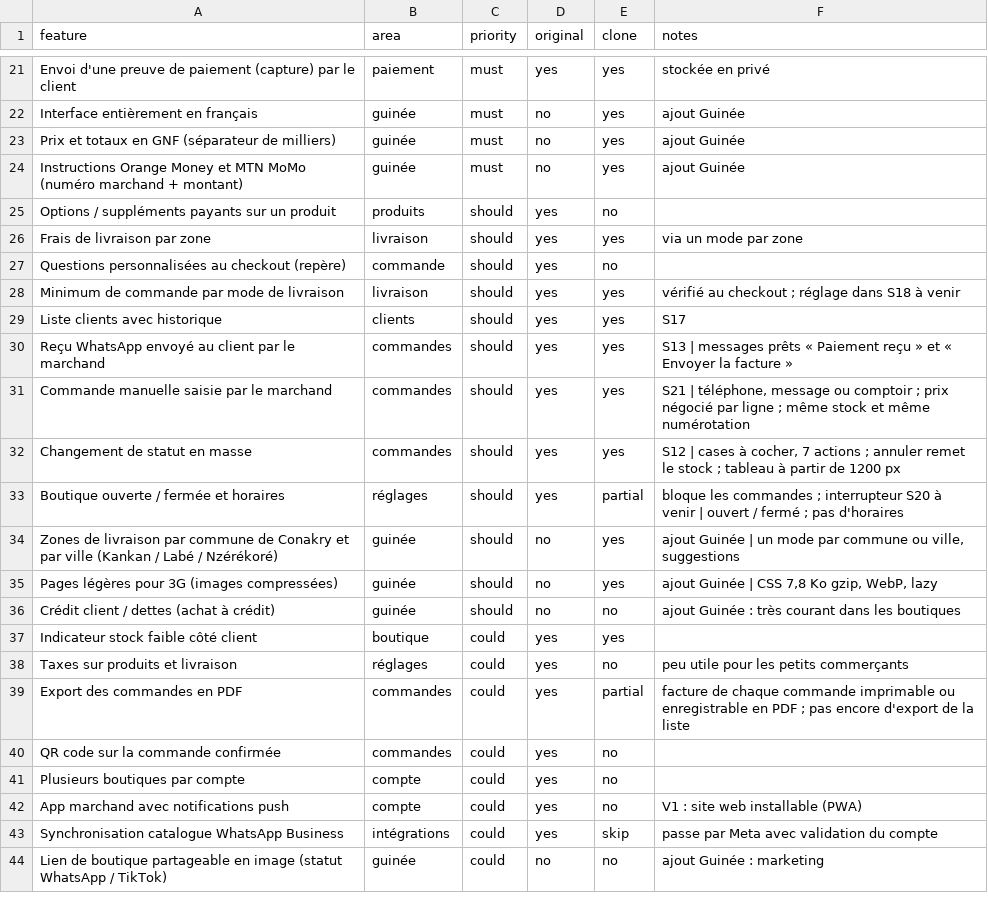
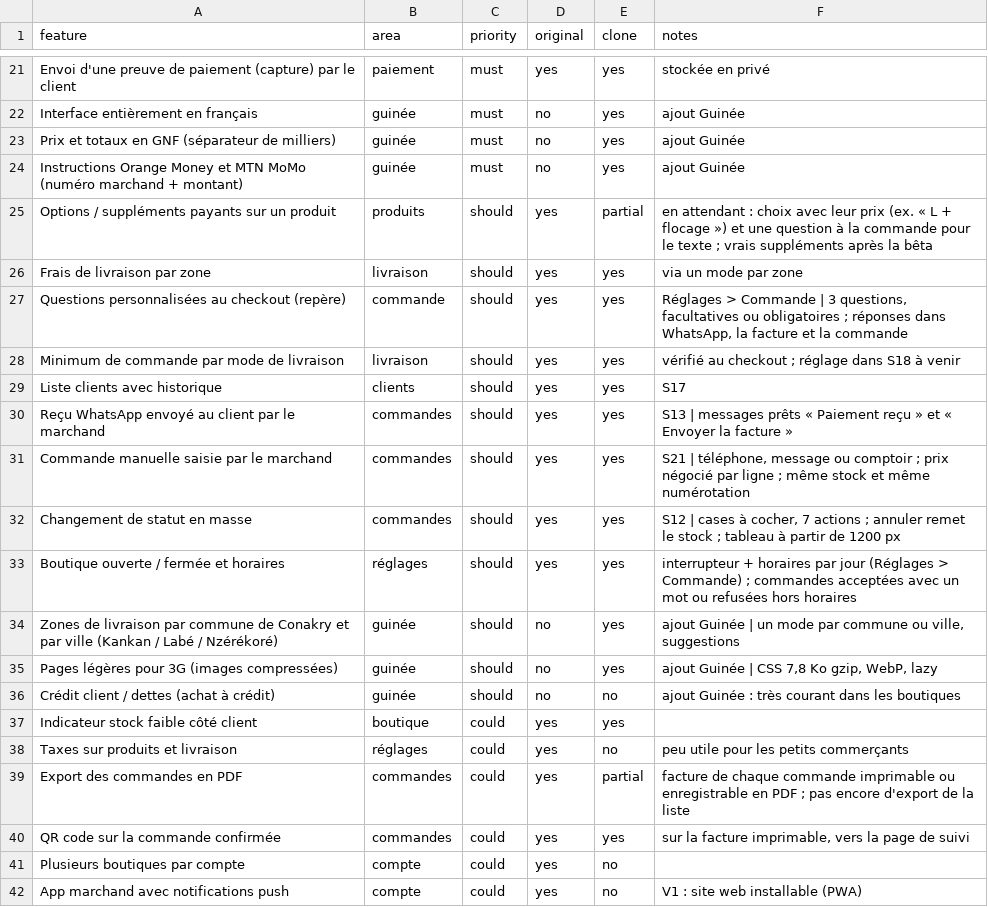
Before and after one commit to MohameBalde/Replica, a CSV file: replica/features.csv, drawn as a sheet; only a part is shown, gaps mark what is left out; the shorter side is filled out with more unchanged rows.

```diff
--- a/replica/features.csv
+++ b/replica/features.csv
@@ -24,5 +24,5 @@ Prix et totaux en GNF (séparateur de milliers),guinée,must,no,yes,ajout Guiné
 Instructions Orange Money et MTN MoMo (numéro marchand + montant),guinée,must,no,yes,ajout Guinée
-Options / suppléments payants sur un produit,produits,should,yes,no,
+Options / suppléments payants sur un produit,produits,should,yes,partial,"en attendant : choix avec leur prix (ex. « L + flocage ») et une question à la commande pour le texte ; vrais suppléments après la bêta"
 Frais de livraison par zone,livraison,should,yes,yes,via un mode par zone
-Questions personnalisées au checkout (repère),commande,should,yes,no,
+Questions personnalisées au checkout (repère),commande,should,yes,yes,"Réglages > Commande | 3 questions, facultatives ou obligatoires ; réponses dans WhatsApp, la facture et la commande"
 Minimum de commande par mode de livraison,livraison,should,yes,yes,vérifié au checkout ; réglage dans S18 à venir
@@ -32,3 +32,3 @@ Commande manuelle saisie par le marchand,commandes,should,yes,yes,"S21 | télép
 Changement de statut en masse,commandes,should,yes,yes,"S12 | cases à cocher, 7 actions ; annuler remet le stock ; tableau à partir de 1200 px"
-Boutique ouverte / fermée et horaires,réglages,should,yes,partial,bloque les commandes ; interrupteur S20 à venir | ouvert / fermé ; pas d'horaires
+Boutique ouverte / fermée et horaires,réglages,should,yes,yes,"interrupteur + horaires par jour (Réglages > Commande) ; commandes acceptées avec un mot ou refusées hors horaires"
 Zones de livraison par commune de Conakry et par ville (Kankan / Labé / Nzérékoré),guinée,should,no,yes,"ajout Guinée | un mode par commune ou ville, suggestions"
@@ -39,3 +39,3 @@ Taxes sur produits et livraison,réglages,could,yes,no,peu utile pour les petits
 Export des commandes en PDF,commandes,could,yes,partial,"facture de chaque commande imprimable ou enregistrable en PDF ; pas encore d'export de la liste"
-QR code sur la commande confirmée,commandes,could,yes,no,
+QR code sur la commande confirmée,commandes,could,yes,yes,"sur la facture imprimable, vers la page de suivi"
 Plusieurs boutiques par compte,compte,could,yes,no,
```
Also changed, not shown: 3 other files.
